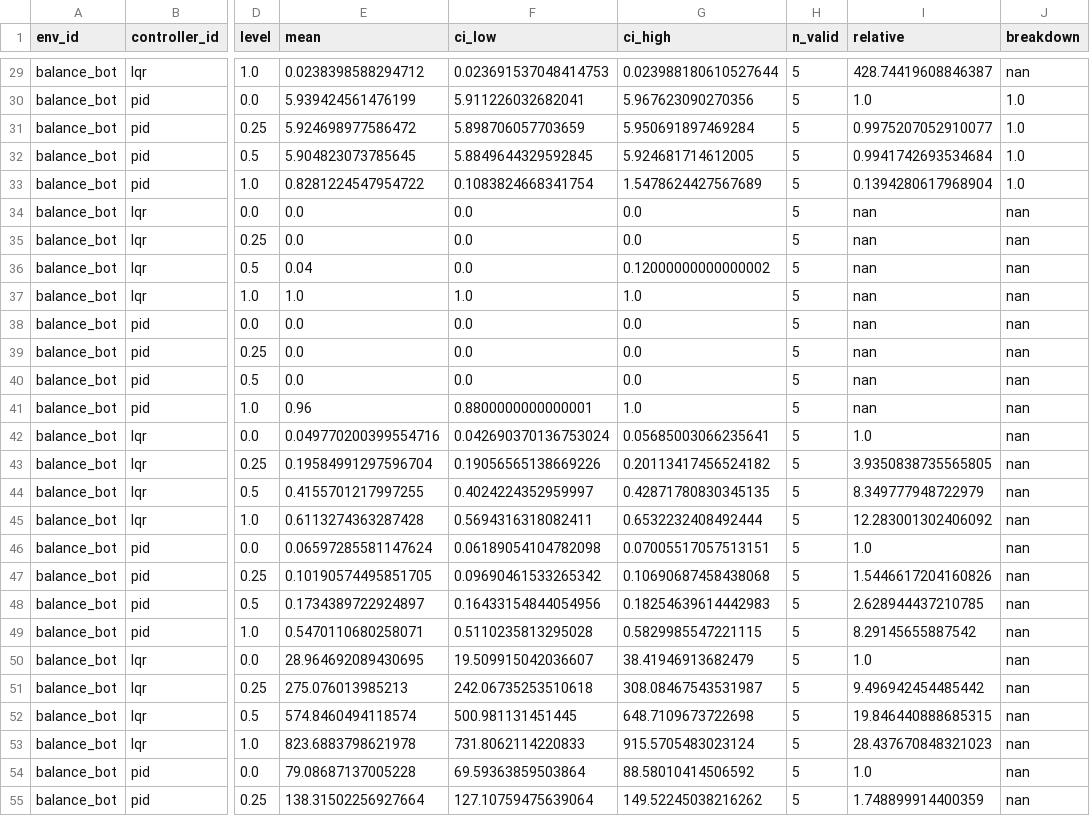
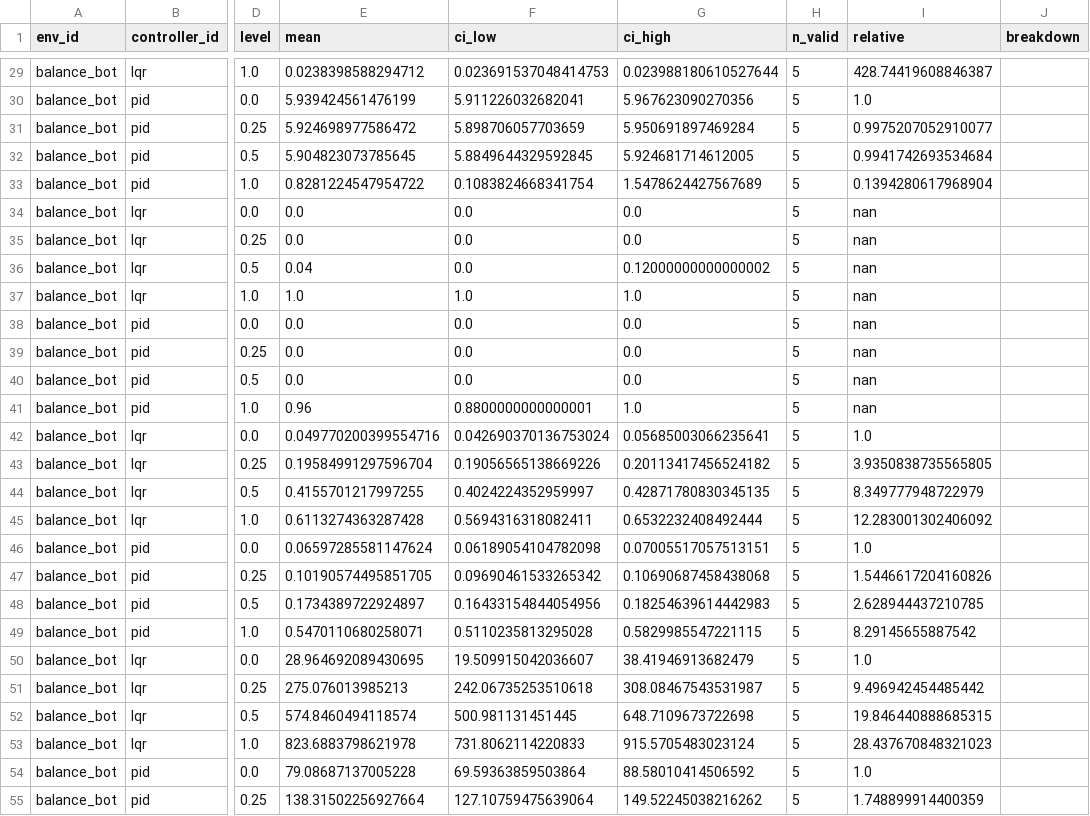
Before and after one commit to AnishKharat/RL-simulation-platform, a CSV file: docs/benchmarks/phase4/balance_bot_disturbance/robustness.csv, drawn as a sheet; only a part is shown, gaps mark what is left out; the diff covers the shown part only; the diff names each change by its address in the sheet, - before the commit and + after, or states it on an @@ line.

```diff
--- a/docs/benchmarks/phase4/balance_bot_disturbance/robustness.csv
+++ b/docs/benchmarks/phase4/balance_bot_disturbance/robustness.csv
-J29 (breakdown): nan
+J29 (breakdown): (empty)
-J30:J33 (breakdown): 1.0
+J30:J33 (breakdown): (empty)
-J34:J55 (breakdown): nan
+J34:J55 (breakdown): (empty)
```
Also changed, not shown: 85 edited cells elsewhere in this file, docs/benchmarks/phase4/balance_bot_action_noise/robustness.csv, docs/benchmarks/phase4/balance_bot_param_scale/robustness.csv, 13 other files.
